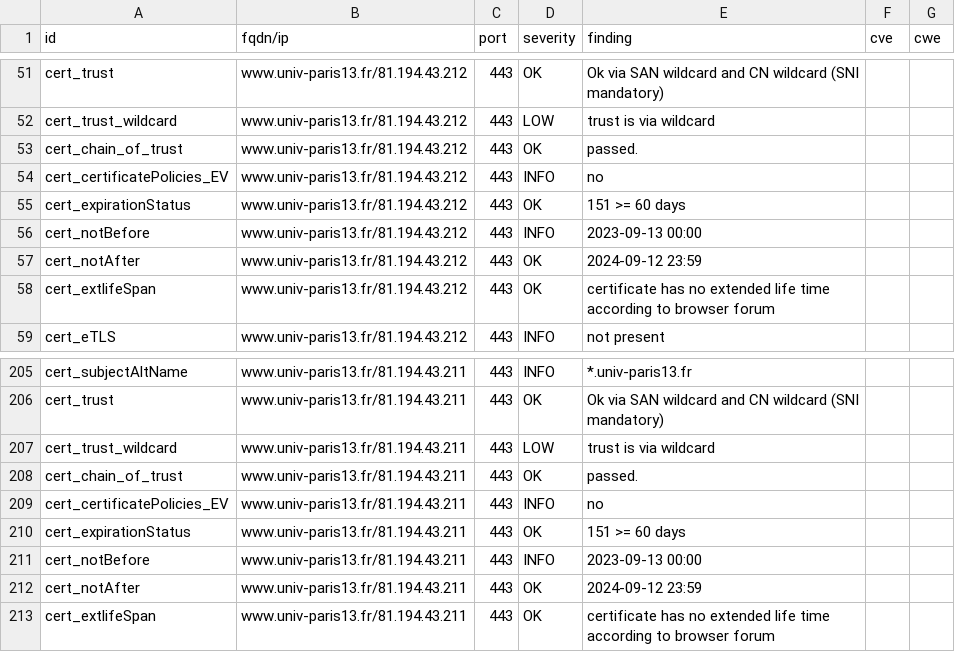
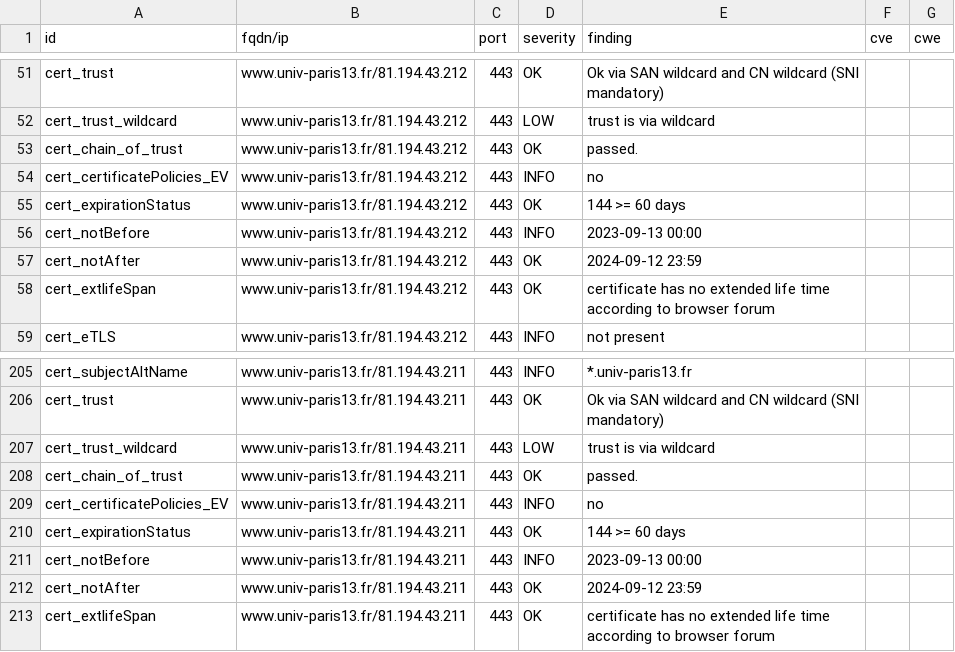
Before and after one commit to Florence-ReseauPro/DashLordReseaupro, a CSV file: results/aHR0cHM6Ly93d3cudW5pdi1wYXJpczEzLmZyL3dlbGNvbWUtZGVzay8=/testssl.csv, drawn as a sheet; only a part is shown, gaps mark what is left out.

```diff
--- a/results/aHR0cHM6Ly93d3cudW5pdi1wYXJpczEzLmZyL3dlbGNvbWUtZGVzay8=/testssl.csv
+++ b/results/aHR0cHM6Ly93d3cudW5pdi1wYXJpczEzLmZyL3dlbGNvbWUtZGVzay8=/testssl.csv
@@ -54,3 +54,3 @@
 "cert_certificatePolicies_EV","www.univ-paris13.fr/81.194.43.212","443","INFO","no","",""
-"cert_expirationStatus","www.univ-paris13.fr/81.194.43.212","443","OK","151 >= 60 days","",""
+"cert_expirationStatus","www.univ-paris13.fr/81.194.43.212","443","OK","144 >= 60 days","",""
 "cert_notBefore","www.univ-paris13.fr/81.194.43.212","443","INFO","2023-09-13 00:00","",""
@@ -209,3 +209,3 @@
 "cert_certificatePolicies_EV","www.univ-paris13.fr/81.194.43.211","443","INFO","no","",""
-"cert_expirationStatus","www.univ-paris13.fr/81.194.43.211","443","OK","151 >= 60 days","",""
+"cert_expirationStatus","www.univ-paris13.fr/81.194.43.211","443","OK","144 >= 60 days","",""
 "cert_notBefore","www.univ-paris13.fr/81.194.43.211","443","INFO","2023-09-13 00:00","",""
```
Also changed, not shown: 13 other files.
